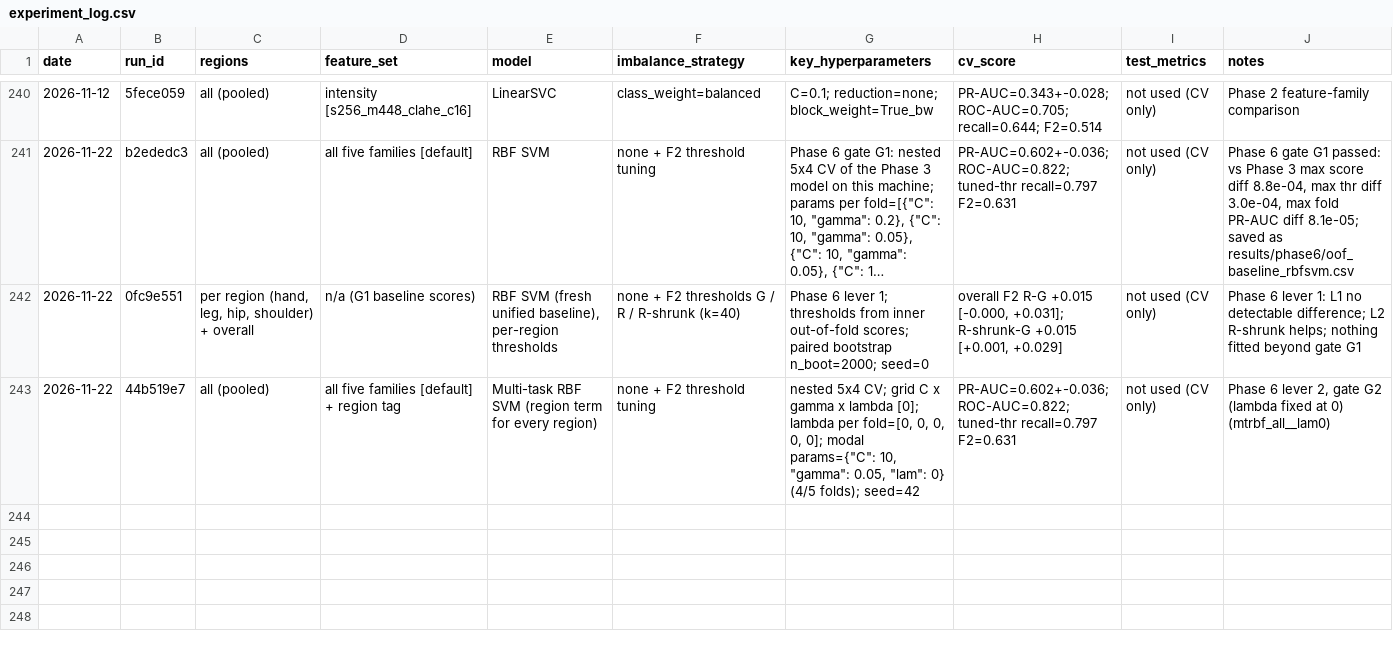
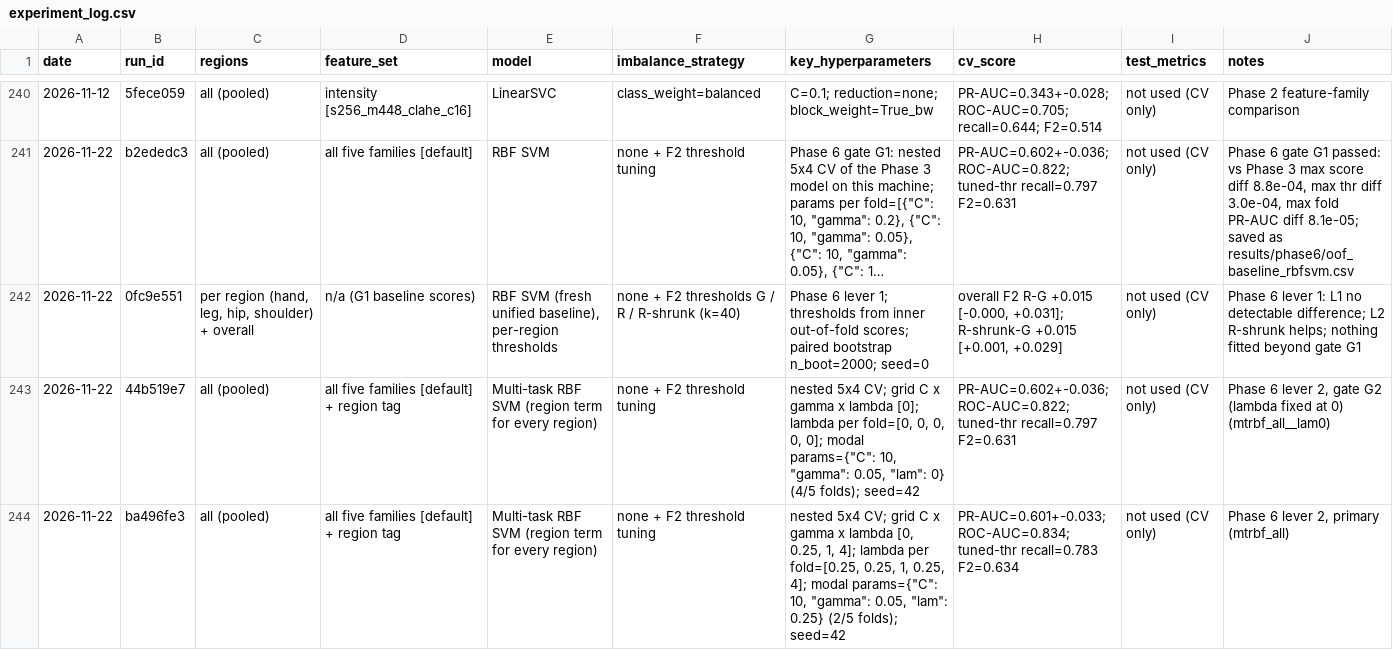
Before and after one commit to rudaina6/bone-fracture-detection, a CSV file: results/experiment_log.csv, drawn as a sheet; only a part is shown, gaps mark what is left out; long unchanged cells end in …; the diff names each change by its address in the sheet, - before the commit and + after, or states it on an @@ line.

```diff
--- a/results/experiment_log.csv
+++ b/results/experiment_log.csv
+row 244: 2026-11-22 | ba496fe3 | all (pooled) | all five families [default] + region tag | Multi-task RBF SVM (region term for every region) | none + F2 threshold tuning | nested 5x4 CV; grid C x gamma x lambda [0, 0.25, 1, 4]; lambda per fold=[0.25, 0.25, 1, 0.25, 4]; modal params={"C": 10, "gamma": 0.05, "lam": 0.25} (2/5 folds); seed=42 | PR-AUC=0.601+-0.033; ROC-AUC=0.834; tuned-thr recall=0.783 F2=0.634 | not used (CV only) | Phase 6 lever 2, primary (mtrbf_all)
```
Also changed, not shown: 4 other files.
